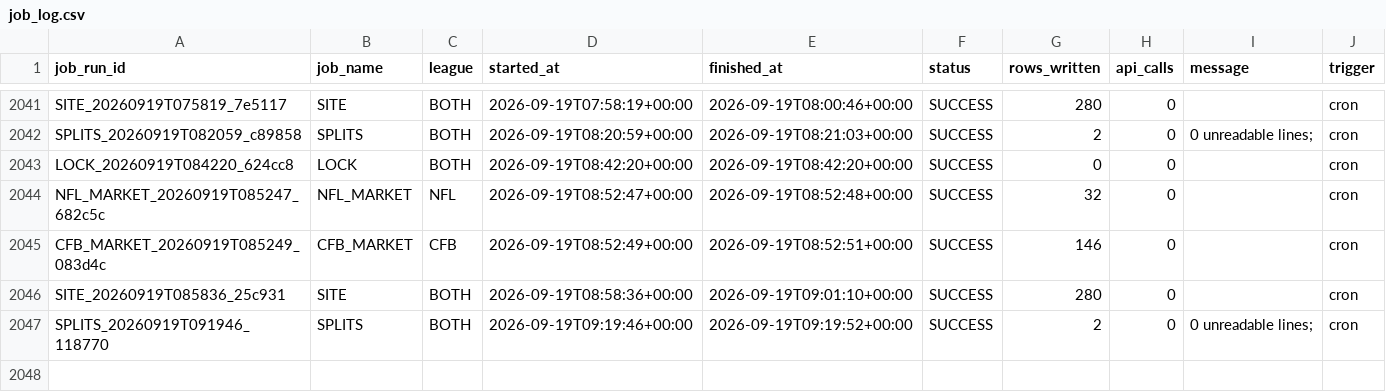
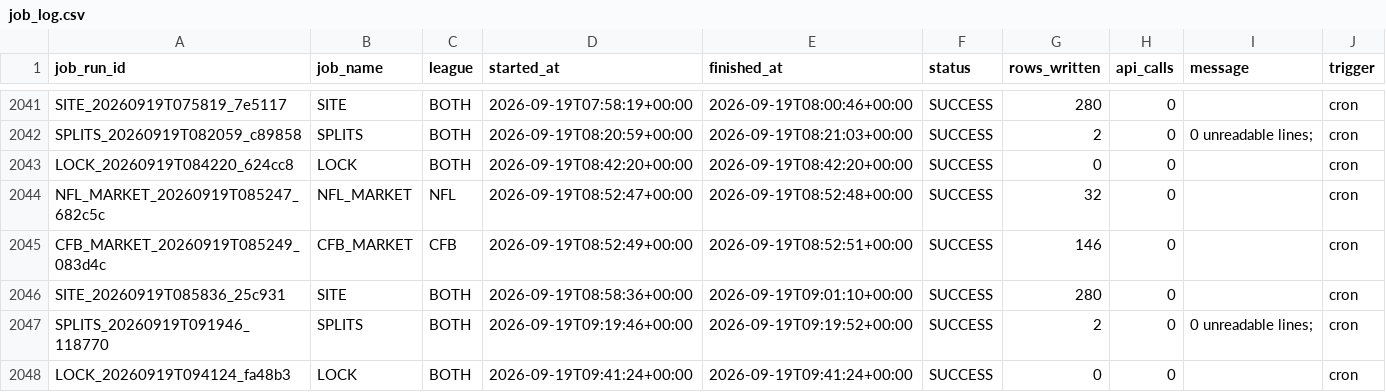
Before and after one commit to mapleleafs032/matchup-platform, a CSV file: data/tables/ops/job_log.csv, drawn as a sheet; only a part is shown, gaps mark what is left out; the diff names each change by its address in the sheet, - before the commit and + after, or states it on an @@ line.

Commit message:
data: predict/lock 35435357792

```diff
--- a/data/tables/ops/job_log.csv
+++ b/data/tables/ops/job_log.csv
+row 2048: LOCK_20260919T094124_fa48b3 | LOCK | BOTH | 2026-09-19T09:41:24+00:00 | 2026-09-19T09:41:24+00:00 | SUCCESS | 0 | 0 |  | cron
```
